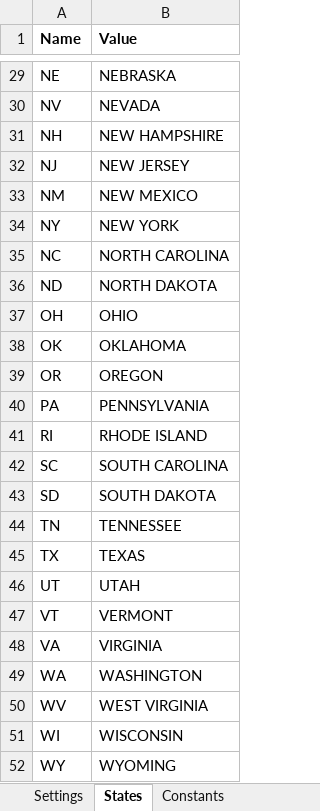
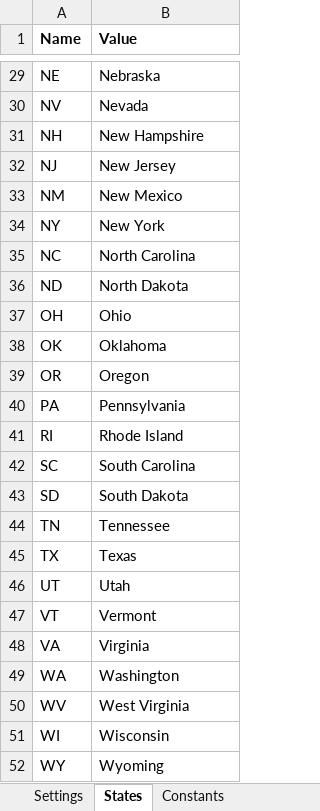
Before and after one commit to rawatsandeep106/InsurancePlan_Extraction_Process, an Excel workbook: Input/Config.xlsx, sheet States, drawn as a sheet; only a part is shown, gaps mark what is left out; values as stored, in another font and other column widths than the file's, no borders; the diff covers the shown part only; the diff names each change by its address in the sheet, - before the commit and + after, or states it on an @@ line.

```diff
--- a/Input/Config.xlsx (sheet States)
+++ b/Input/Config.xlsx (sheet States)
-B29 (Value): NEBRASKA
+B29 (Value): Nebraska
-B30 (Value): NEVADA
+B30 (Value): Nevada
-B31 (Value): NEW HAMPSHIRE
+B31 (Value): New Hampshire
-B32 (Value): NEW JERSEY
+B32 (Value): New Jersey
-B33 (Value): NEW MEXICO
+B33 (Value): New Mexico
-B34 (Value): NEW YORK
+B34 (Value): New York
-B35 (Value): NORTH CAROLINA
+B35 (Value): North Carolina
-B36 (Value): NORTH DAKOTA
+B36 (Value): North Dakota
-B37 (Value): OHIO
+B37 (Value): Ohio
-B38 (Value): OKLAHOMA
+B38 (Value): Oklahoma
-B39 (Value): OREGON
+B39 (Value): Oregon
-B40 (Value): PENNSYLVANIA
+B40 (Value): Pennsylvania
-B41 (Value): RHODE ISLAND
+B41 (Value): Rhode Island
-B42 (Value): SOUTH CAROLINA
+B42 (Value): South Carolina
-B43 (Value): SOUTH DAKOTA
+B43 (Value): South Dakota
-B44 (Value): TENNESSEE
+B44 (Value): Tennessee
-B45 (Value): TEXAS
+B45 (Value): Texas
-B46 (Value): UTAH
+B46 (Value): Utah
-B47 (Value): VERMONT
+B47 (Value): Vermont
-B48 (Value): VIRGINIA
+B48 (Value): Virginia
-B49 (Value): WASHINGTON
+B49 (Value): Washington
-B50 (Value): WEST VIRGINIA
+B50 (Value): West Virginia
-B51 (Value): WISCONSIN
+B51 (Value): Wisconsin
-B52 (Value): WYOMING
+B52 (Value): Wyoming
```
Also changed, not shown: 27 edited cells elsewhere in this sheet, sheet Settings, Input/InsurancePlan Extraction Input.xlsx, 5 other files.
